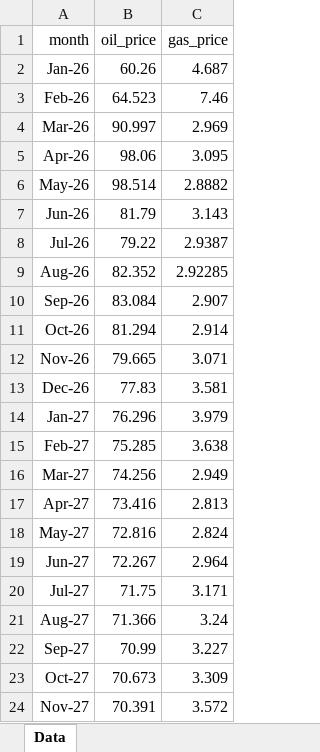
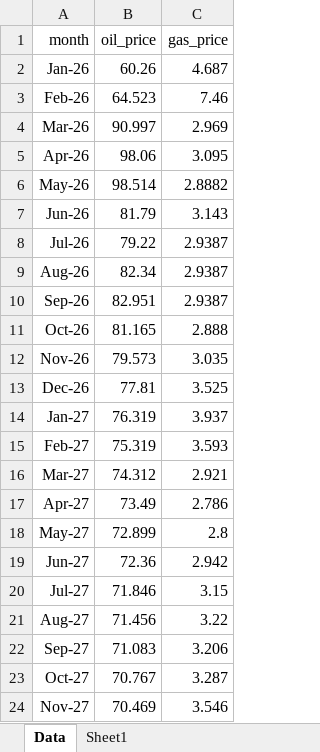
Before and after one commit to mburkegr/Utica-Model-V7, an Excel workbook: price_file_library.xlsx, sheet Data, drawn as a sheet; only a part is shown; values as stored, in another font and other column widths than the file's, no borders; the diff covers the shown part only; the diff names each change by its address in the sheet, - before the commit and + after, or states it on an @@ line.

```diff
--- a/price_file_library.xlsx (sheet Data)
+++ b/price_file_library.xlsx (sheet Data)
+sheet tab: Sheet1
-B9 (oil_price): 82.352
+B9 (oil_price): 82.34
-C9 (gas_price): 2.92285
+C9 (gas_price): 2.9387
-B10 (oil_price): 83.084
+B10 (oil_price): 82.951
-C10 (gas_price): 2.907
+C10 (gas_price): 2.9387
-B11 (oil_price): 81.294
+B11 (oil_price): 81.165
-C11 (gas_price): 2.914
+C11 (gas_price): 2.888
-B12 (oil_price): 79.665
+B12 (oil_price): 79.573
-C12 (gas_price): 3.071
+C12 (gas_price): 3.035
-B13 (oil_price): 77.83
+B13 (oil_price): 77.81
-C13 (gas_price): 3.581
+C13 (gas_price): 3.525
-B14 (oil_price): 76.296
+B14 (oil_price): 76.319
-C14 (gas_price): 3.979
+C14 (gas_price): 3.937
-B15 (oil_price): 75.285
+B15 (oil_price): 75.319
-C15 (gas_price): 3.638
+C15 (gas_price): 3.593
-B16 (oil_price): 74.256
+B16 (oil_price): 74.312
-C16 (gas_price): 2.949
+C16 (gas_price): 2.921
-B17 (oil_price): 73.416
+B17 (oil_price): 73.49
-C17 (gas_price): 2.813
+C17 (gas_price): 2.786
-B18 (oil_price): 72.816
+B18 (oil_price): 72.899
-C18 (gas_price): 2.824
+C18 (gas_price): 2.8
-B19 (oil_price): 72.267
+B19 (oil_price): 72.36
-C19 (gas_price): 2.964
+C19 (gas_price): 2.942
-B20 (oil_price): 71.75
+B20 (oil_price): 71.846
-C20 (gas_price): 3.171
+C20 (gas_price): 3.15
-B21 (oil_price): 71.366
+B21 (oil_price): 71.456
-C21 (gas_price): 3.24
+C21 (gas_price): 3.22
-B22 (oil_price): 70.99
+B22 (oil_price): 71.083
-C22 (gas_price): 3.227
+C22 (gas_price): 3.206
-B23 (oil_price): 70.673
+B23 (oil_price): 70.767
-C23 (gas_price): 3.309
+C23 (gas_price): 3.287
-B24 (oil_price): 70.391
+B24 (oil_price): 70.469
-C24 (gas_price): 3.572
+C24 (gas_price): 3.546
```
Also changed, not shown: 64 edited cells elsewhere in this sheet.
